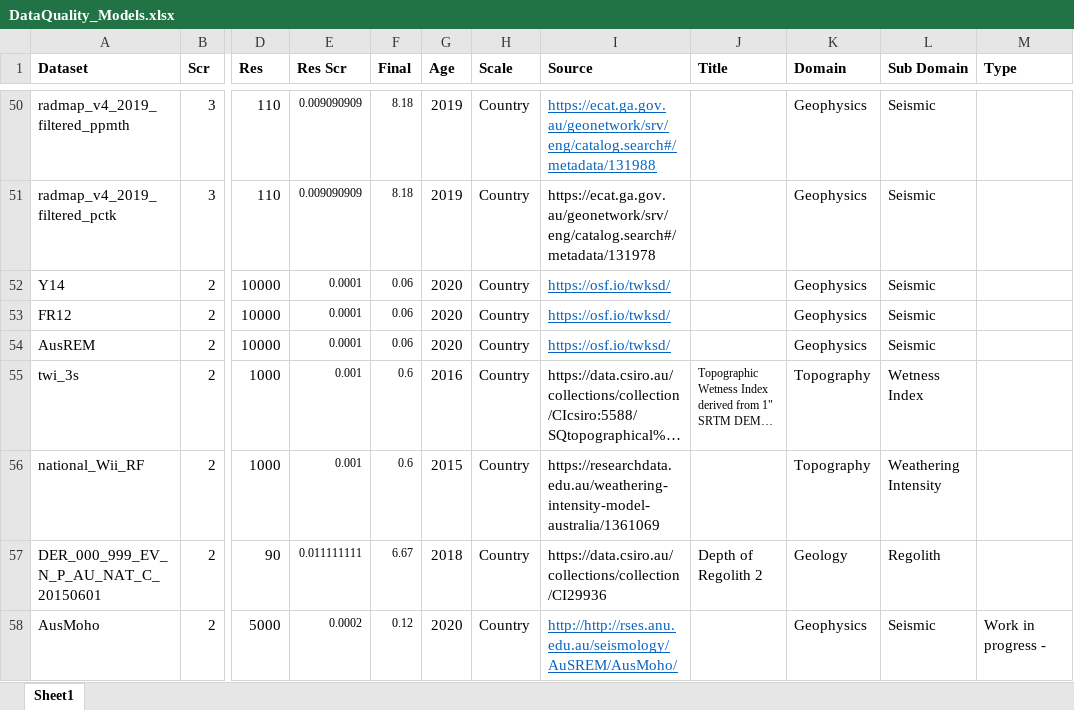
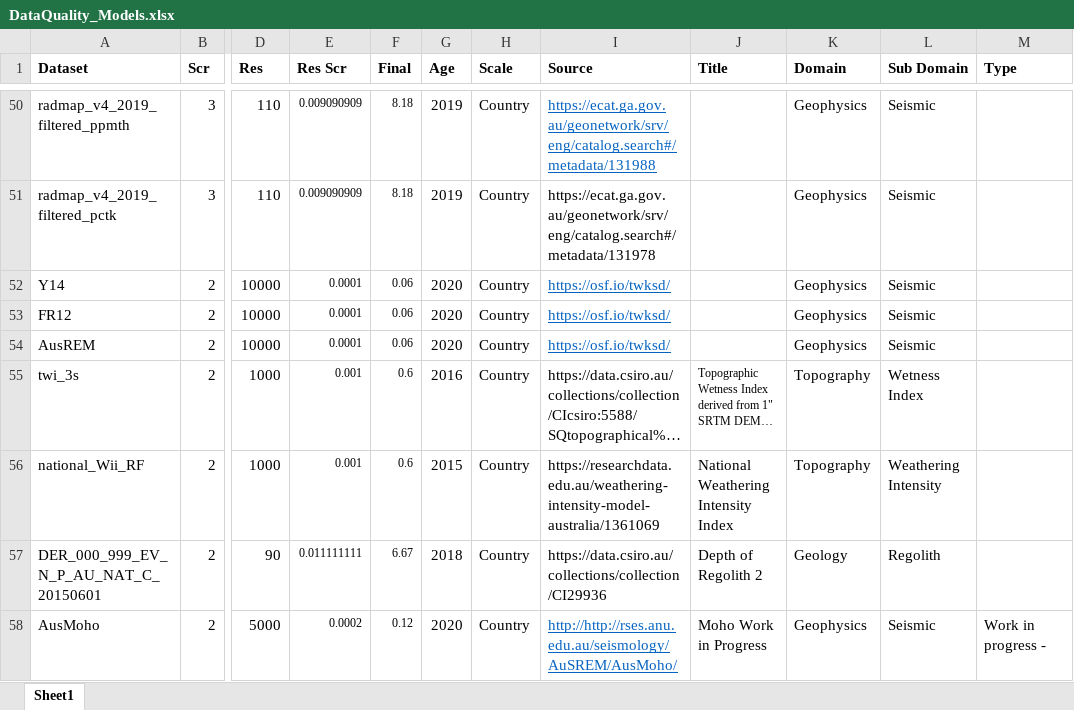
Before and after one commit to RichardScottOZ/Geoscience-Data-Quality-for-Machine-Learning, an Excel workbook: DataQuality_Models.xlsx, sheet Sheet1, drawn as a sheet; only a part is shown, gaps mark what is left out; long unchanged cells end in …; values as stored, in another font and other column widths than the file's, no borders; the diff names each change by its address in the sheet, - before the commit and + after, or states it on an @@ line.

```diff
--- a/DataQuality_Models.xlsx (sheet Sheet1)
+++ b/DataQuality_Models.xlsx (sheet Sheet1)
-J56 (Title): (empty)
+J56 (Title): National Weathering Intensity Index
-J58 (Title): (empty)
+J58 (Title): Moho Work in Progress
```
Also changed, not shown: 3 other files.
